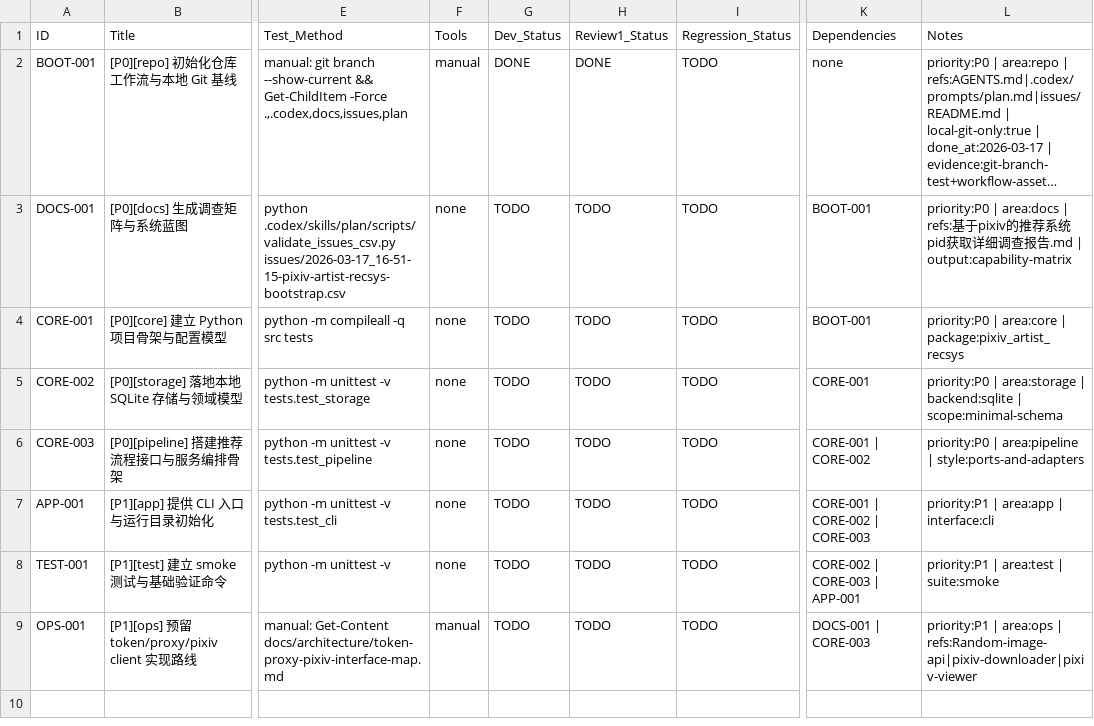
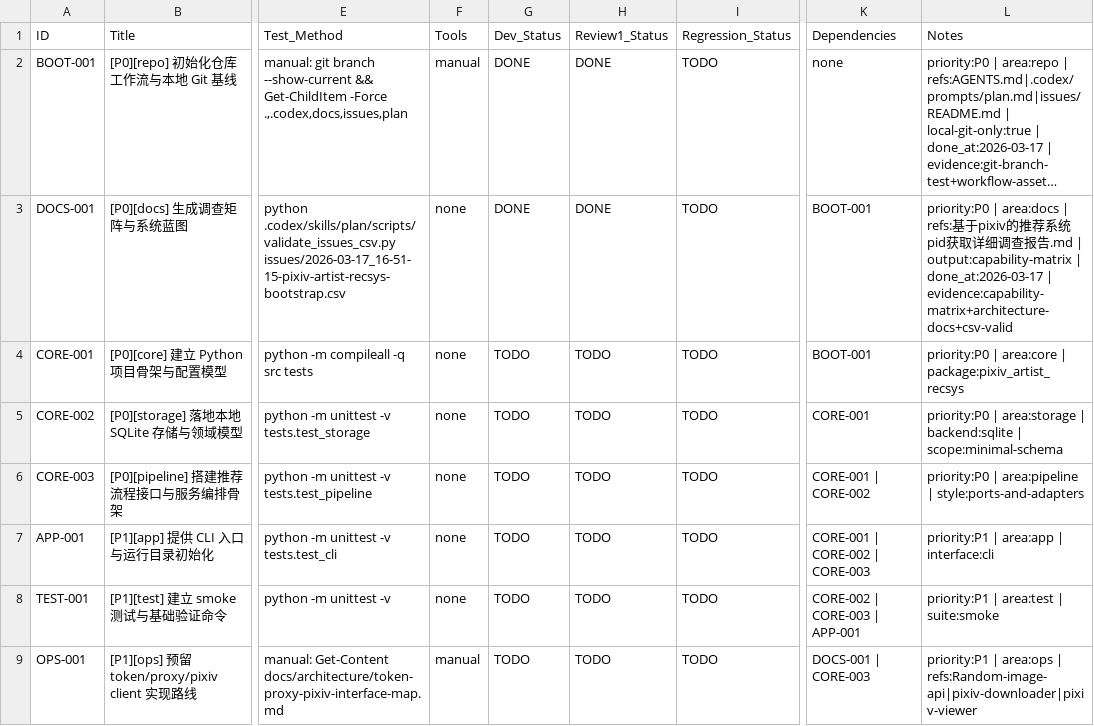
Before and after one commit to inliver233/pixiv-artist-recsys, a CSV file: issues/2026-03-17_16-51-15-pixiv-artist-recsys-bootstrap.csv, drawn as a sheet; only a part is shown, gaps mark what is left out; long unchanged cells end in …; the diff names each change by its address in the sheet, - before the commit and + after, or states it on an @@ line.

```diff
--- a/issues/2026-03-17_16-51-15-pixiv-artist-recsys-bootstrap.csv
+++ b/issues/2026-03-17_16-51-15-pixiv-artist-recsys-bootstrap.csv
-G3 (Dev_Status): TODO
+G3 (Dev_Status): DONE
-H3 (Review1_Status): TODO
+H3 (Review1_Status): DONE
-L3 (Notes): …| output:capability-matrix
+L3 (Notes): …| output:capability-matrix | done_at:2026-03-17 | evidence:capability-matrix+architecture-docs+csv-valid
```
Also changed, not shown: 4 other files.
